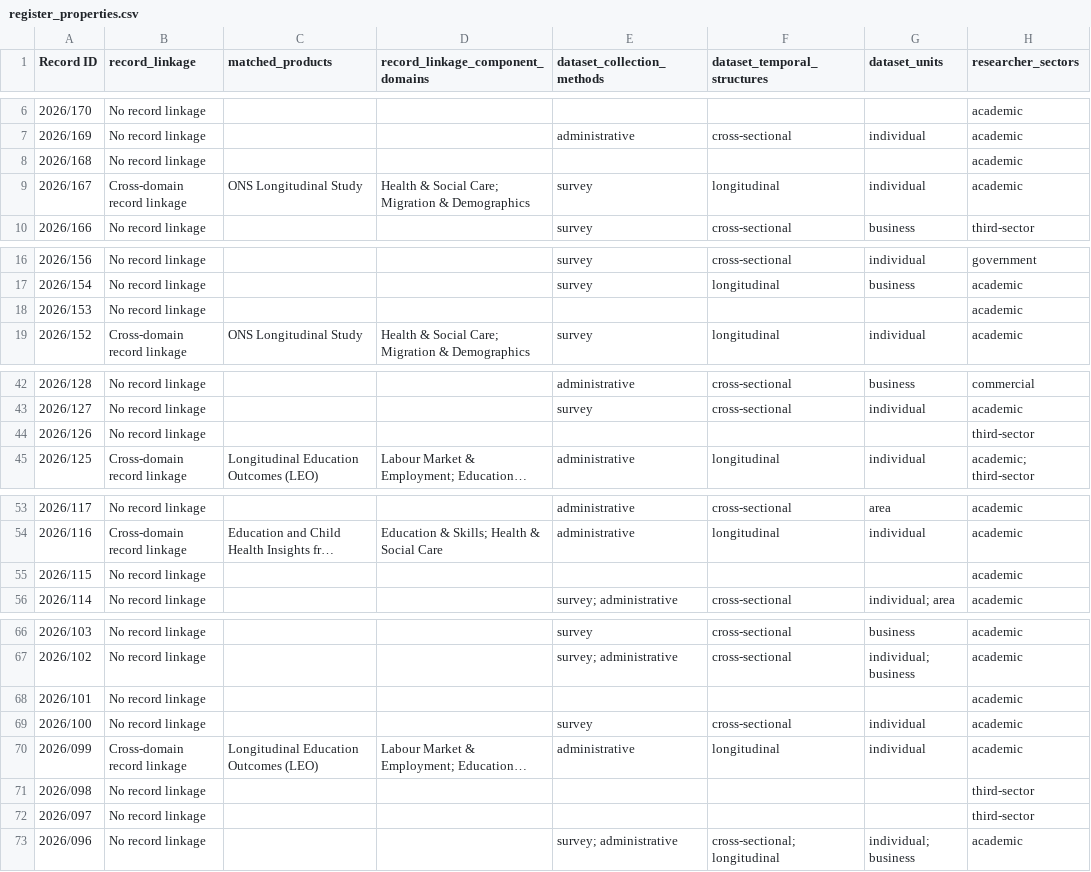
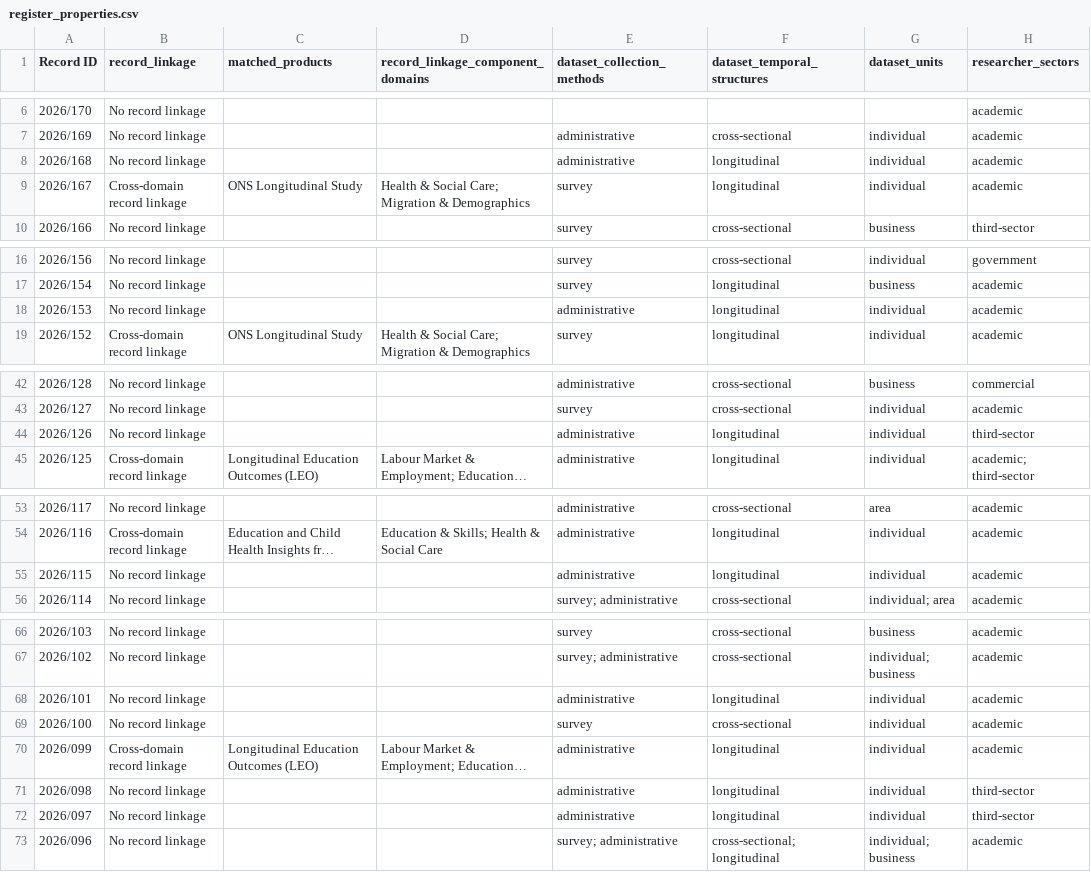
Before and after one commit to balintstewart77/ADR_DEA_project, a CSV file: analysis/outputs_deterministic_rc2/register_properties.csv, drawn as a sheet; only a part is shown, gaps mark what is left out; long unchanged cells end in …; the diff covers the shown part only; the diff names each change by its address in the sheet, - before the commit and + after, or states it on an @@ line.

```diff
--- a/analysis/outputs_deterministic_rc2/register_properties.csv
+++ b/analysis/outputs_deterministic_rc2/register_properties.csv
-E8 (dataset_collection_methods): (empty)
+E8 (dataset_collection_methods): administrative
-F8 (dataset_temporal_structures): (empty)
+F8 (dataset_temporal_structures): longitudinal
-G8 (dataset_units): (empty)
+G8 (dataset_units): individual
-E18 (dataset_collection_methods): (empty)
+E18 (dataset_collection_methods): administrative
-F18 (dataset_temporal_structures): (empty)
+F18 (dataset_temporal_structures): longitudinal
-G18 (dataset_units): (empty)
+G18 (dataset_units): individual
-E44 (dataset_collection_methods): (empty)
+E44 (dataset_collection_methods): administrative
-F44 (dataset_temporal_structures): (empty)
+F44 (dataset_temporal_structures): longitudinal
-G44 (dataset_units): (empty)
+G44 (dataset_units): individual
-E55 (dataset_collection_methods): (empty)
+E55 (dataset_collection_methods): administrative
-F55 (dataset_temporal_structures): (empty)
+F55 (dataset_temporal_structures): longitudinal
-G55 (dataset_units): (empty)
+G55 (dataset_units): individual
-E68 (dataset_collection_methods): (empty)
+E68 (dataset_collection_methods): administrative
-F68 (dataset_temporal_structures): (empty)
+F68 (dataset_temporal_structures): longitudinal
-G68 (dataset_units): (empty)
+G68 (dataset_units): individual
-E71:E72 (dataset_collection_methods): (empty)
+E71:E72 (dataset_collection_methods): administrative
-F71:F72 (dataset_temporal_structures): (empty)
+F71:F72 (dataset_temporal_structures): longitudinal
-G71:G72 (dataset_units): (empty)
+G71:G72 (dataset_units): individual
```
Also changed, not shown: 3 edited cells elsewhere in this file, 7 other files.
